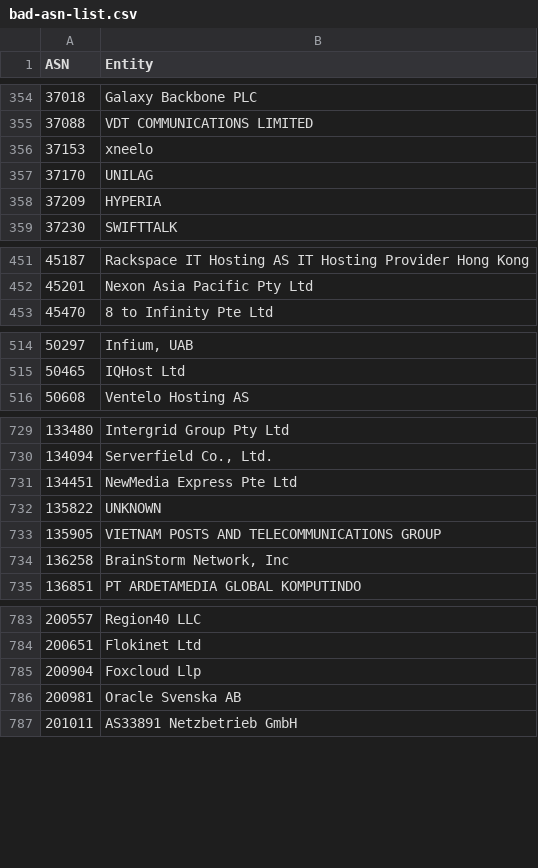
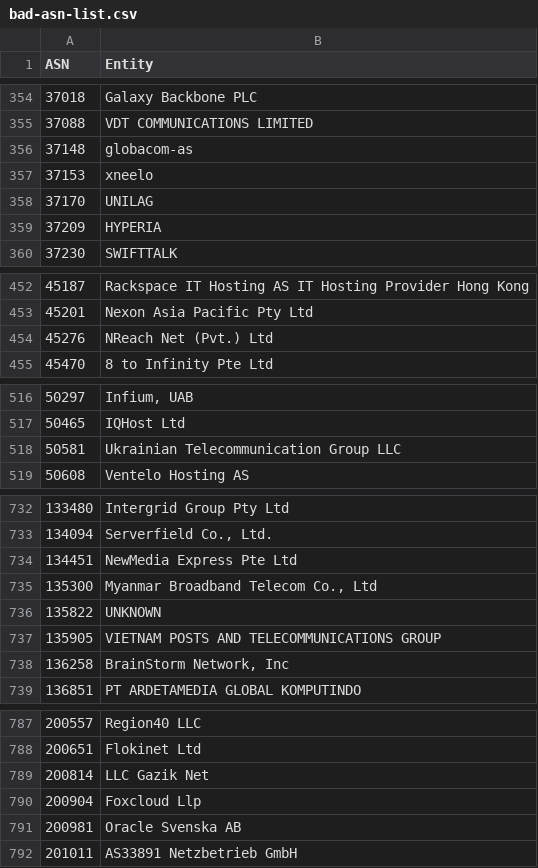
Before and after one commit to AndrewDaws/bad-asn-list, a CSV file: bad-asn-list.csv, drawn as a sheet; only a part is shown, gaps mark what is left out; the diff covers the shown part only.

Commit message:
Added multiple hosting and high-spam ASNs.

```diff
--- a/bad-asn-list.csv
+++ b/bad-asn-list.csv
@@ -355,2 +355,3 @@ ASN,Entity
 37088,"VDT COMMUNICATIONS LIMITED"
+37148,"globacom-as"
 37153,"xneelo"
@@ -452,2 +453,3 @@ ASN,Entity
 45201,"Nexon Asia Pacific Pty Ltd"
+45276,"NReach Net (Pvt.) Ltd"
 45470,"8 to Infinity Pte Ltd"
@@ -515,2 +517,3 @@ ASN,Entity
 50465,"IQHost Ltd"
+50581,"Ukrainian Telecommunication Group LLC"
 50608,"Ventelo Hosting AS"
@@ -731,2 +734,3 @@ ASN,Entity
 134451,"NewMedia Express Pte Ltd"
+135300,"Myanmar Broadband Telecom Co., Ltd"
 135822,"UNKNOWN"
@@ -784,2 +788,3 @@ ASN,Entity
 200651,"Flokinet Ltd"
+200814,"LLC Gazik Net"
 200904,"Foxcloud Llp"
```
Also changed, not shown: 1 edited cell elsewhere in this file.
